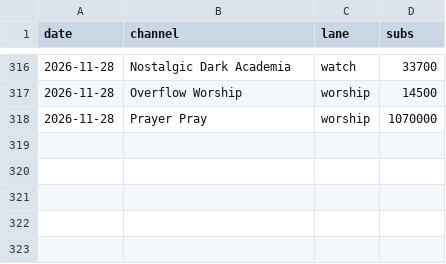
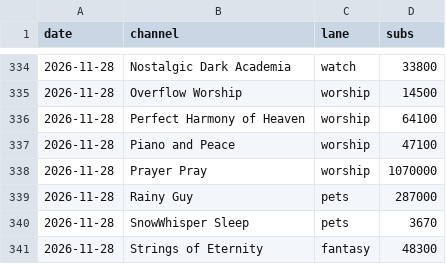
Before and after one commit to ashish91aggarwal-alt/AI, a CSV file: ambient-channels/dashboard/export/growth.csv, drawn as a sheet; only a part is shown, gaps mark what is left out; the diff covers the shown part only.

```diff
--- a/ambient-channels/dashboard/export/growth.csv
+++ b/ambient-channels/dashboard/export/growth.csv
@@ -316,3 +334,8 @@ date,channel,lane,subs
-2026-11-28,Nostalgic Dark Academia,watch,33700
+2026-11-28,Nostalgic Dark Academia,watch,33800
 2026-11-28,Overflow Worship,worship,14500
+2026-11-28,Perfect Harmony of Heaven,worship,64100
+2026-11-28,Piano and Peace,worship,47100
 2026-11-28,Prayer Pray,worship,1070000
+2026-11-28,Rainy Guy,pets,287000
+2026-11-28,SnowWhisper Sleep,pets,3670
+2026-11-28,Strings of Eternity,fantasy,48300
```
Also changed, not shown: 18 added rows and 2 edited cells elsewhere in this file, ambient-channels/dashboard/export/channels.csv, ambient-channels/dashboard/export/insights.csv, 17 other files.
